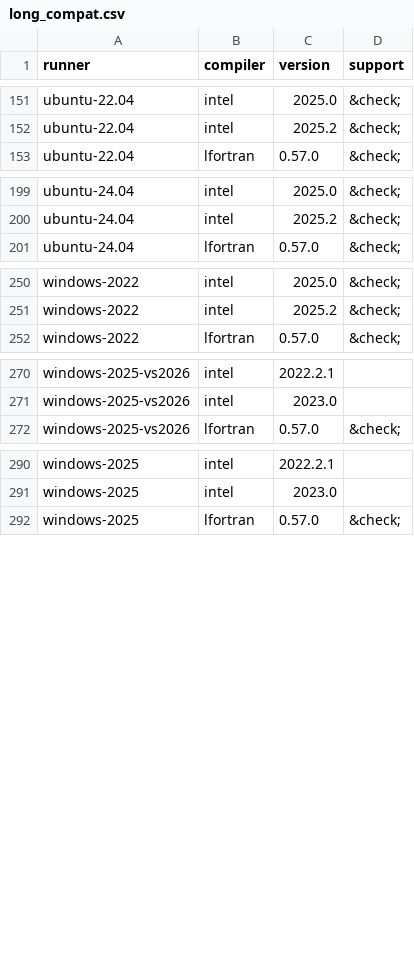
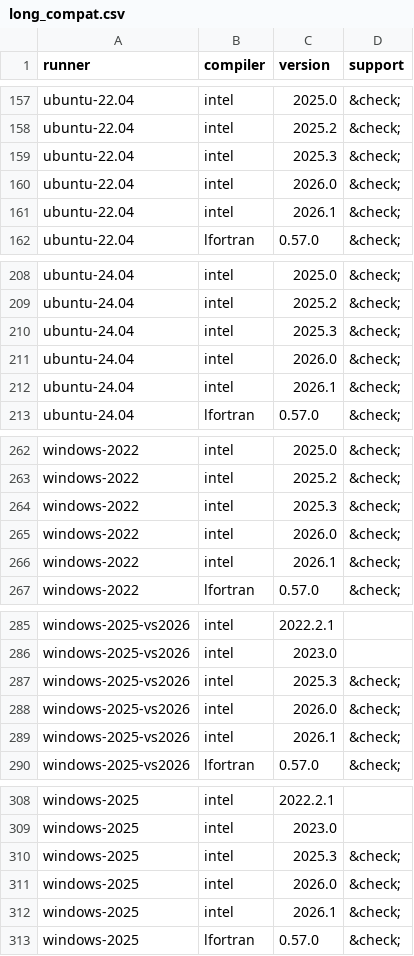
Before and after one commit to fortran-lang/setup-fortran, a CSV file: .github/compat/long_compat.csv, drawn as a sheet; only a part is shown, gaps mark what is left out; the diff covers the shown part only; the diff names each change by its address in the sheet, - before the commit and + after, or states it on an @@ line.

```diff
--- a/.github/compat/long_compat.csv
+++ b/.github/compat/long_compat.csv
+row 159: ubuntu-22.04 | intel | 2025.3 | &check;
+row 160: ubuntu-22.04 | intel | 2026.0 | &check;
+row 161: ubuntu-22.04 | intel | 2026.1 | &check;
+row 210: ubuntu-24.04 | intel | 2025.3 | &check;
+row 211: ubuntu-24.04 | intel | 2026.0 | &check;
+row 212: ubuntu-24.04 | intel | 2026.1 | &check;
+row 264: windows-2022 | intel | 2025.3 | &check;
+row 265: windows-2022 | intel | 2026.0 | &check;
+row 266: windows-2022 | intel | 2026.1 | &check;
+row 287: windows-2025-vs2026 | intel | 2025.3 | &check;
+row 288: windows-2025-vs2026 | intel | 2026.0 | &check;
+row 289: windows-2025-vs2026 | intel | 2026.1 | &check;
+row 310: windows-2025 | intel | 2025.3 | &check;
+row 311: windows-2025 | intel | 2026.0 | &check;
+row 312: windows-2025 | intel | 2026.1 | &check;
```
Also changed, not shown: 6 added rows elsewhere in this file, .github/compat/compat.csv, 2 other files.
